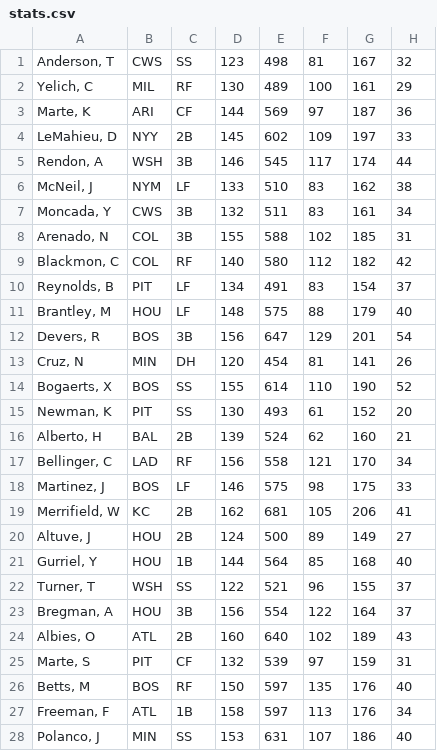
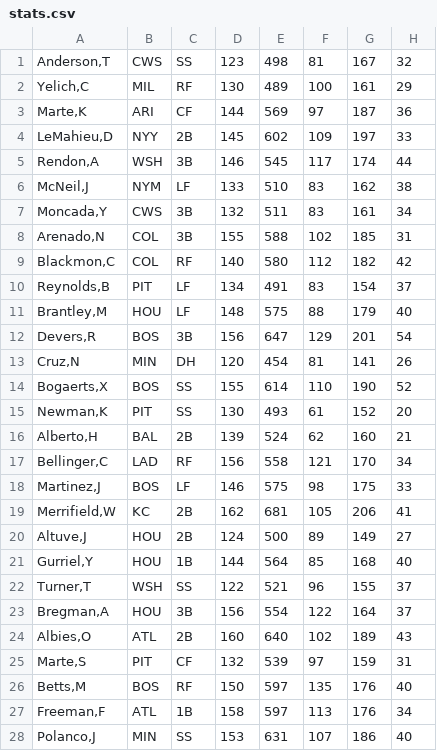
Before and after one commit to NeroCarson/FantasyBaseBall, a CSV file: stats.csv, drawn as a sheet; only a part is shown; the diff covers the shown part only; the diff names each change by its address in the sheet, - before the commit and + after, or states it on an @@ line.

```diff
--- a/stats.csv
+++ b/stats.csv
-A1: Anderson, T
+A1: Anderson,T
-A2: Yelich, C
+A2: Yelich,C
-A3: Marte, K
+A3: Marte,K
-A4: LeMahieu, D
+A4: LeMahieu,D
-A5: Rendon, A
+A5: Rendon,A
-A6: McNeil, J
+A6: McNeil,J
-A7: Moncada, Y
+A7: Moncada,Y
-A8: Arenado, N
+A8: Arenado,N
-A9: Blackmon, C
+A9: Blackmon,C
-A10: Reynolds, B
+A10: Reynolds,B
-A11: Brantley, M
+A11: Brantley,M
-A12: Devers, R
+A12: Devers,R
-A13: Cruz, N
+A13: Cruz,N
-A14: Bogaerts, X
+A14: Bogaerts,X
-A15: Newman, K
+A15: Newman,K
-A16: Alberto, H
+A16: Alberto,H
-A17: Bellinger, C
+A17: Bellinger,C
-A18: Martinez, J
+A18: Martinez,J
-A19: Merrifield, W
+A19: Merrifield,W
-A20: Altuve, J
+A20: Altuve,J
-A21: Gurriel, Y
+A21: Gurriel,Y
-A22: Turner, T
+A22: Turner,T
-A23: Bregman, A
+A23: Bregman,A
-A24: Albies, O
+A24: Albies,O
-A25: Marte, S
+A25: Marte,S
-A26: Betts, M
+A26: Betts,M
-A27: Freeman, F
+A27: Freeman,F
-A28: Polanco, J
+A28: Polanco,J
```
Also changed, not shown: 107 edited cells elsewhere in this file, stats_pitcher.csv, 2 other files.
